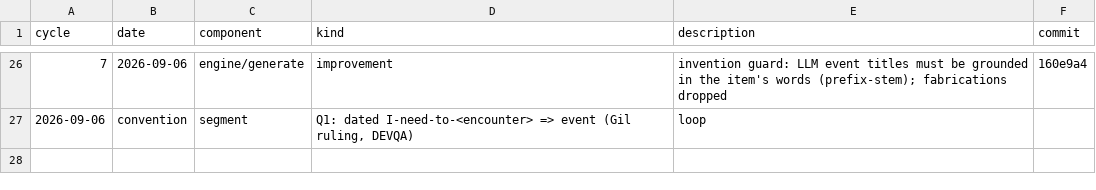
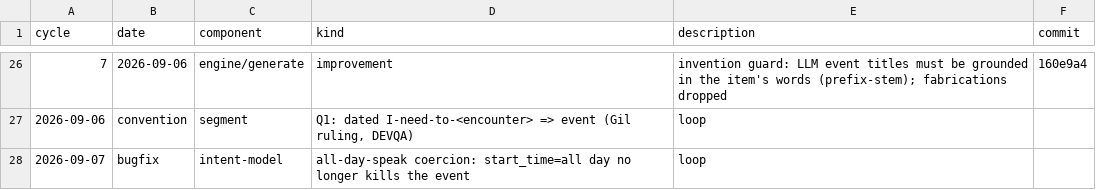
Before and after one commit to GilCaplan/MaCalendar, a CSV file: dataset/loop_changes.csv, drawn as a sheet; only a part is shown, gaps mark what is left out.

```diff
--- a/dataset/loop_changes.csv
+++ b/dataset/loop_changes.csv
@@ -27 +27,2 @@ cycle,date,component,kind,description,commit
 2026-09-06,convention,segment,"Q1: dated I-need-to-<encounter> => event (Gil ruling, DEVQA)",loop
+2026-09-07,bugfix,intent-model,"all-day-speak coercion: start_time=all day no longer kills the event",loop
```
Also changed, not shown: 5 other files.
